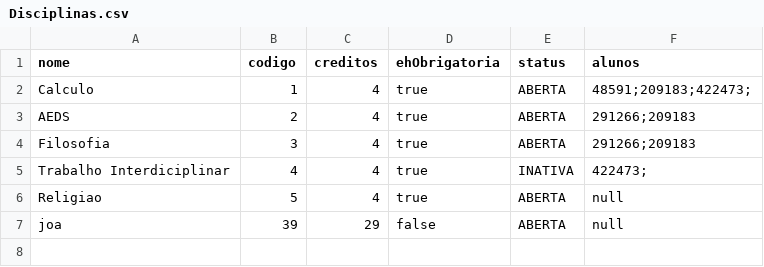
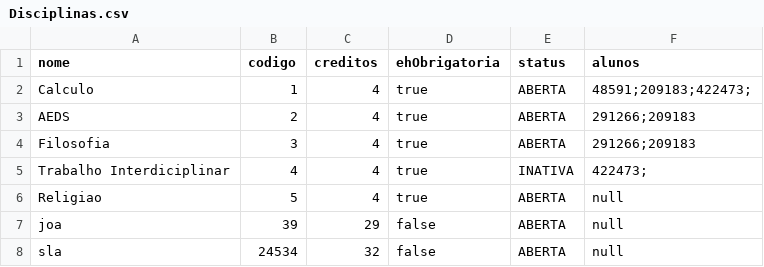
Before and after one commit to Eduuhms/LDS-Sistema-de-matriculas, a CSV file: code/ldsMaatriculas/src/csv/Disciplinas.csv, drawn as a sheet; the diff names each change by its address in the sheet, - before the commit and + after, or states it on an @@ line.

Commit message:
cadastro de disciplina no curso

```diff
--- a/code/ldsMaatriculas/src/csv/Disciplinas.csv
+++ b/code/ldsMaatriculas/src/csv/Disciplinas.csv
+row 8: sla | 24534 | 32 | false | ABERTA | null
```
Also changed, not shown: 4 other files.
